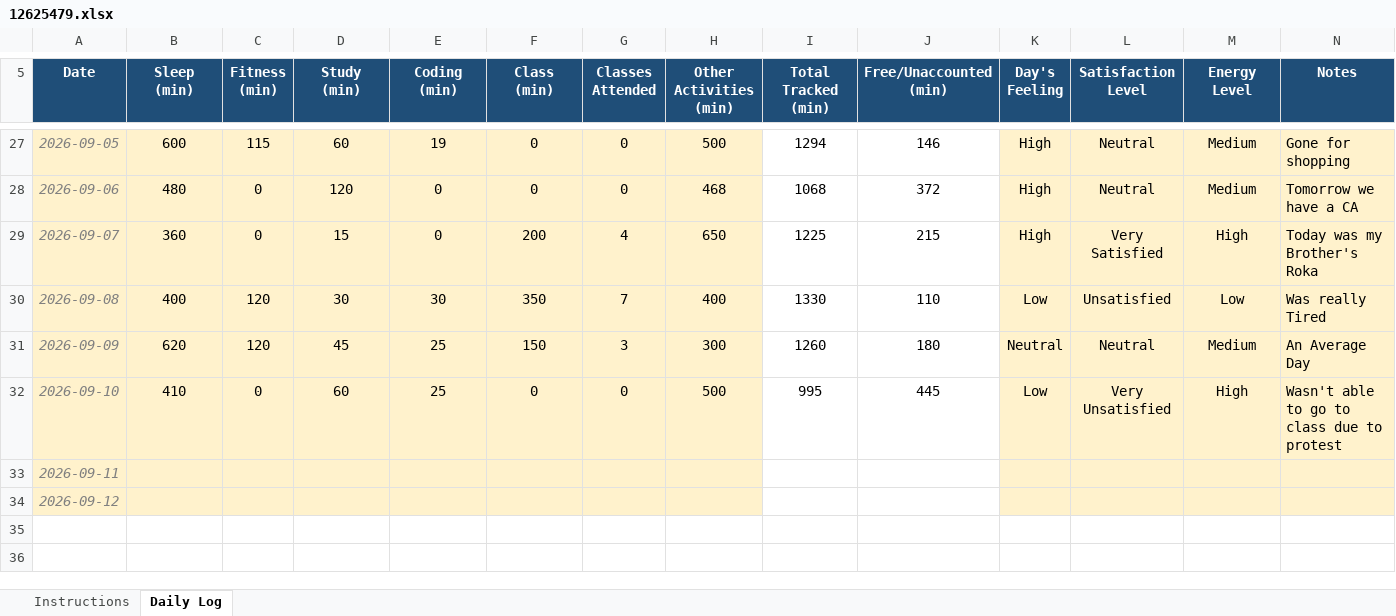
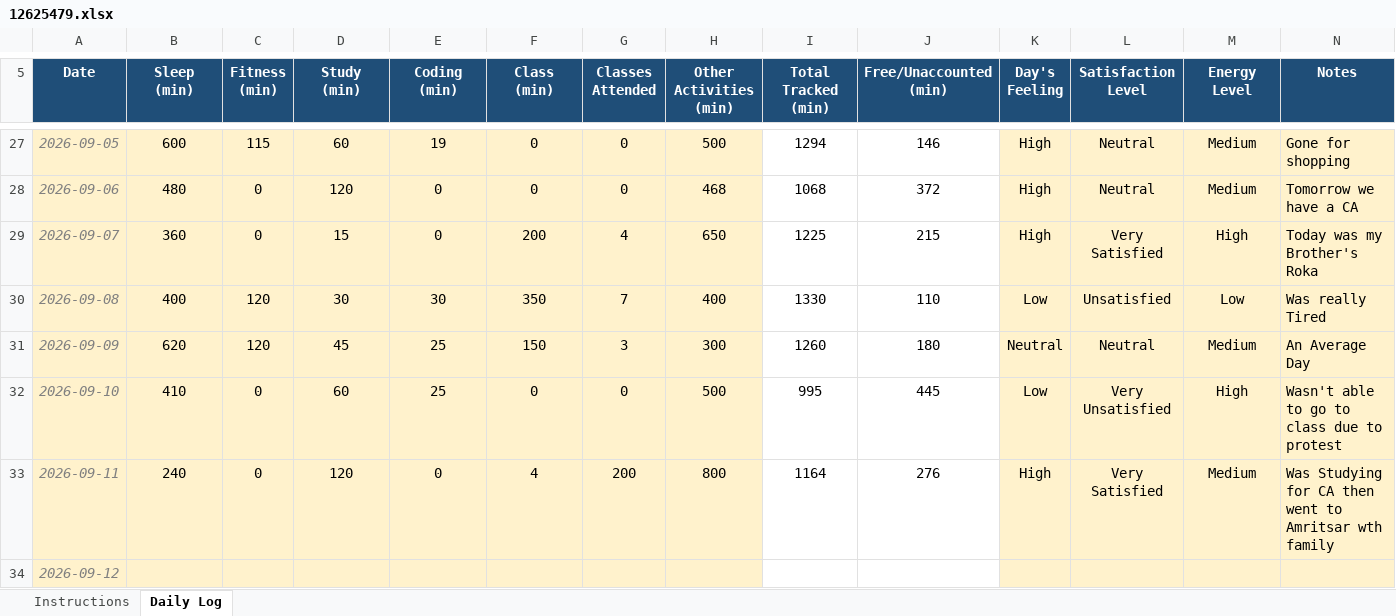
Before and after one commit to Meharjot29/CAP-776, an Excel workbook: 12625479.xlsx, sheet Daily Log, drawn as a sheet; only a part is shown, gaps mark what is left out; values as stored, in another font and other column widths than the file's, no borders; conditional formats not drawn; the diff names each change by its address in the sheet, - before the commit and + after, or states it on an @@ line.

Commit message:
Add files via upload

```diff
--- a/12625479.xlsx (sheet Daily Log)
+++ b/12625479.xlsx (sheet Daily Log)
-B33 (Sleep (min)): (empty)
+B33 (Sleep (min)): 240
-C33 (Fitness (min)): (empty)
+C33 (Fitness (min)): 0
-D33 (Study (min)): (empty)
+D33 (Study (min)): 120
-E33 (Coding (min)): (empty)
+E33 (Coding (min)): 0
-F33 (Class (min)): (empty)
+F33 (Class (min)): 4
-G33 (Classes Attended): (empty)
+G33 (Classes Attended): 200
-H33 (Other Activities (min)): (empty)
+H33 (Other Activities (min)): 800
-I33 (Total Tracked (min)): (empty)
+I33 (Total Tracked (min)): 1164
-J33 (Free/Unaccounted (min)): (empty)
+J33 (Free/Unaccounted (min)): 276
-K33 (Day's Feeling): (empty)
+K33 (Day's Feeling): High
-L33 (Satisfaction Level): (empty)
+L33 (Satisfaction Level): Very Satisfied
-M33 (Energy Level): (empty)
+M33 (Energy Level): Medium
-N33 (Notes): (empty)
+N33 (Notes): Was Studying for CA then went to Amritsar wth family
```
